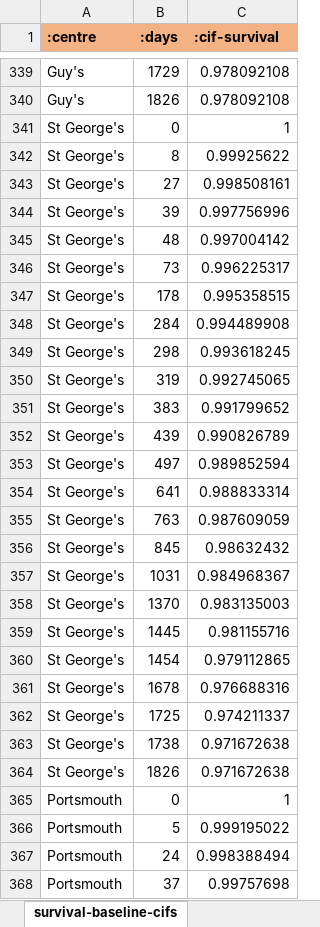
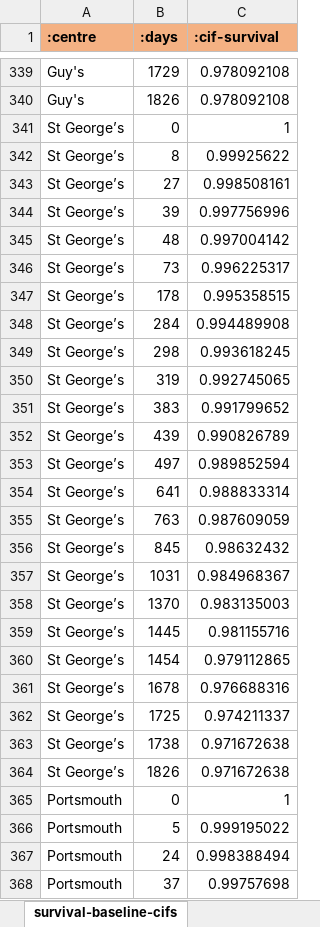
Before and after one commit to WintonCentre/kcp, an Excel workbook: resources/kidney-models-master.xlsx, sheet survival-baseline-cifs, drawn as a sheet; only a part is shown, gaps mark what is left out; values as stored, in another font and other column widths than the file's, no borders; the diff names each change by its address in the sheet, - before the commit and + after, or states it on an @@ line.

```diff
--- a/resources/kidney-models-master.xlsx (sheet survival-baseline-cifs)
+++ b/resources/kidney-models-master.xlsx (sheet survival-baseline-cifs)
-A341:A364 (:centre): St George's
+A341:A364 (:centre): St George’s
```
Also changed, not shown: sheet centres, 6 other files.
